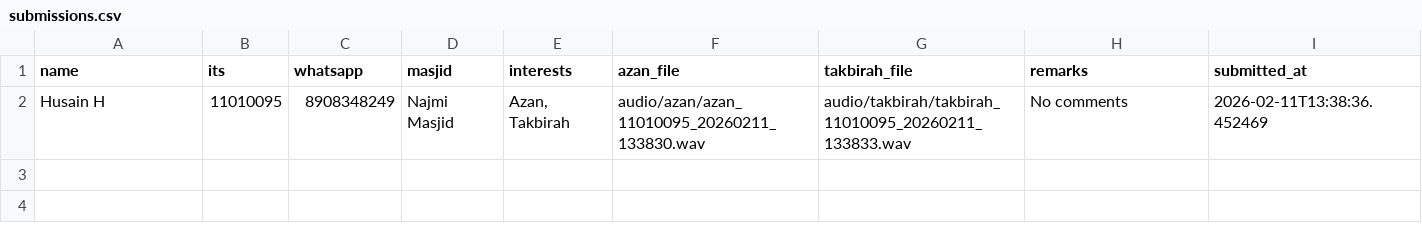
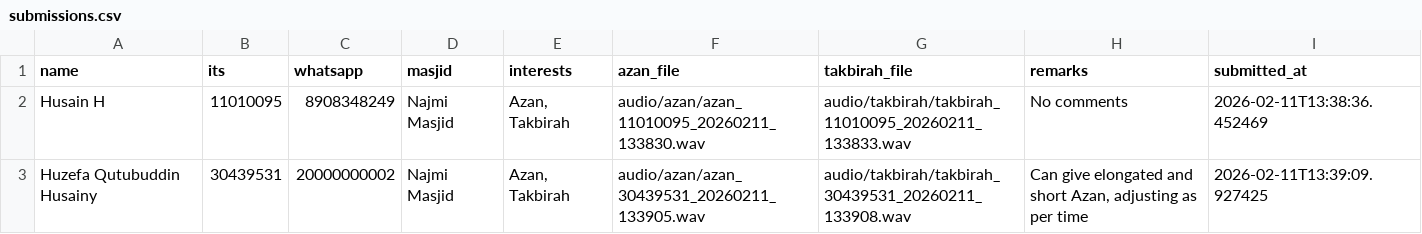
Before and after one commit to HuzyHusainy/Streamlit-Azan-Takbirah-Recorder, a CSV file: submissions.csv, drawn as a sheet.

Commit message:
Add submission from 30439531 - 2026-02-11 13:39:10

```diff
--- a/submissions.csv
+++ b/submissions.csv
@@ -2 +2,2 @@ name,its,whatsapp,masjid,interests,azan_file,takbirah_file,remarks,submitted_at
 Husain H,11010095,8908348249,Najmi Masjid,"Azan, Takbirah",audio/azan/azan_11010095_20260211_133830.wav,audio/takbirah/takbirah_11010095_20260211_133833.wav,No comments,2026-02-11T13:38:36.452469
+Huzefa Qutubuddin Husainy,30439531,20000000002,Najmi Masjid,"Azan, Takbirah",audio/azan/azan_30439531_20260211_133905.wav,audio/takbirah/takbirah_30439531_20260211_133908.wav,"Can give elongated and short Azan, adjusting as per time",2026-02-11T13:39:09.927425
```
